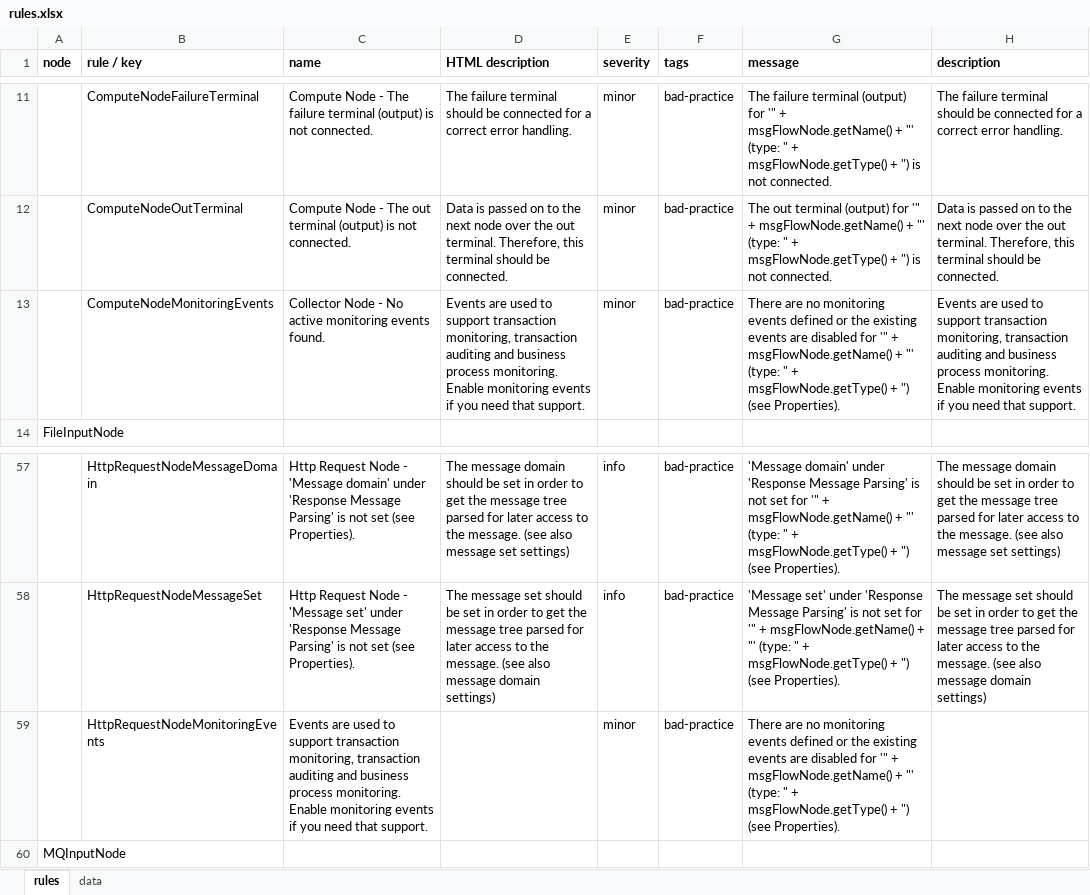
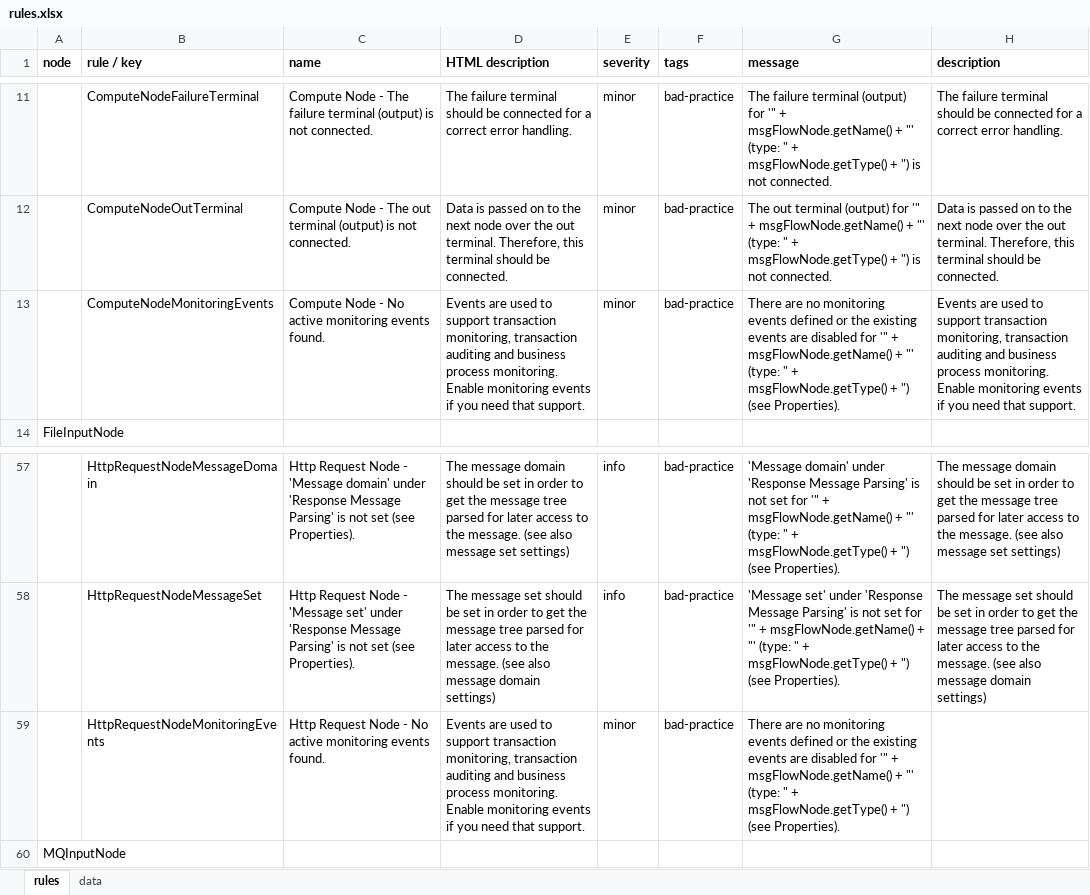
Before and after one commit to EXXETA/sonar-msgflow-plugin, an Excel workbook: rules.xlsx, sheet rules, drawn as a sheet; only a part is shown, gaps mark what is left out; values as stored, in another font and other column widths than the file's, no borders; the diff names each change by its address in the sheet, - before the commit and + after, or states it on an @@ line.

Commit message:
updated description

```diff
--- a/rules.xlsx (sheet rules)
+++ b/rules.xlsx (sheet rules)
-C13 (name): Collector Node -…
+C13 (name): Compute Node -…
-C59 (name): Events are used to support transaction monitoring, transaction auditing and business process monitoring. Enable monitoring events if you need that support.
+C59 (name): Http Request Node - No active monitoring events found.
-D59 (HTML description): (empty)
+D59 (HTML description): Events are used to support transaction monitoring, transaction auditing and business process monitoring. Enable monitoring events if you need that support.
```
